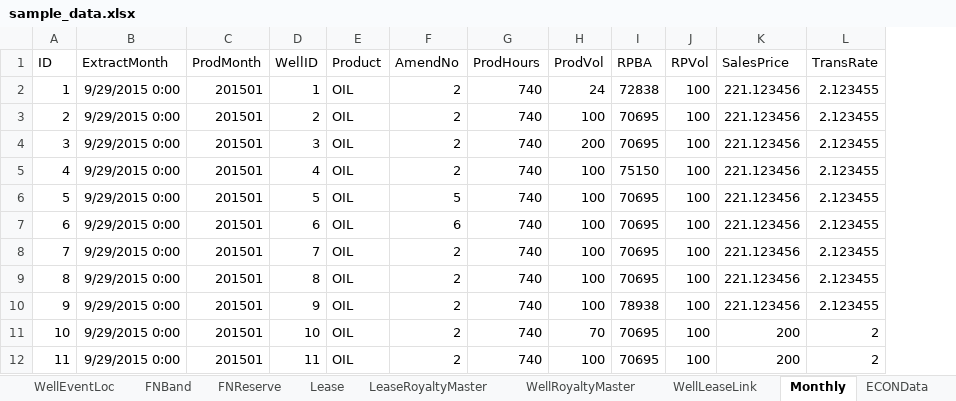
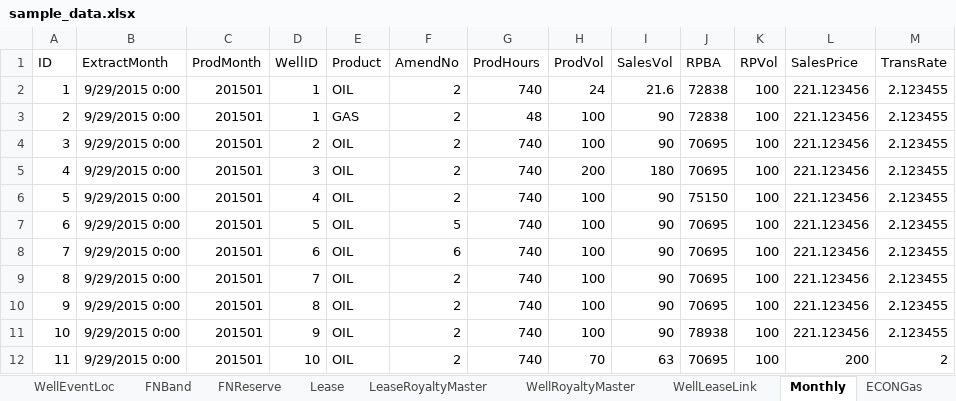
Before and after one commit to lshumlich/python-playground, an Excel workbook: calcroyalties/files/sample_data.xlsx, sheet Monthly, drawn as a sheet; only a part is shown; values as stored, in another font and other column widths than the file's, no borders; addresses are those after the commit; the diff covers the shown part only; the diff names each change by its address in the sheet, - before the commit and + after, or states it on an @@ line.

```diff
--- a/calcroyalties/files/sample_data.xlsx (sheet Monthly)
+++ b/calcroyalties/files/sample_data.xlsx (sheet Monthly)
+sheet tab: ECONGas
+column I (SalesVol), rows 2-12: 21.6 | 90 | 90 | 180 | 90 | 90 | 90 | 90 | 90 | 90 | 63
-D3 (WellID): 2
+D3 (WellID): 1
-E3 (Product): OIL
+E3 (Product): GAS
-G3 (ProdHours): 740
+G3 (ProdHours): 48
-J3 (RPBA): 70695
+J3 (RPBA): 72838
-D4 (WellID): 3
+D4 (WellID): 2
-H4 (ProdVol): 200
+H4 (ProdVol): 100
-D5 (WellID): 4
+D5 (WellID): 3
-H5 (ProdVol): 100
+H5 (ProdVol): 200
-J5 (RPBA): 75150
+J5 (RPBA): 70695
-D6 (WellID): 5
+D6 (WellID): 4
-F6 (AmendNo): 5
+F6 (AmendNo): 2
-J6 (RPBA): 70695
+J6 (RPBA): 75150
-D7 (WellID): 6
+D7 (WellID): 5
-F7 (AmendNo): 6
+F7 (AmendNo): 5
-D8 (WellID): 7
+D8 (WellID): 6
-F8 (AmendNo): 2
+F8 (AmendNo): 6
-D9 (WellID): 8
+D9 (WellID): 7
-D10 (WellID): 9
+D10 (WellID): 8
-J10 (RPBA): 78938
+J10 (RPBA): 70695
-D11 (WellID): 10
+D11 (WellID): 9
-H11 (ProdVol): 70
+H11 (ProdVol): 100
-J11 (RPBA): 70695
+J11 (RPBA): 78938
-L11 (SalesPrice): 200
+L11 (SalesPrice): 221.123456
-M11 (TransRate): 2
+M11 (TransRate): 2.123455
-D12 (WellID): 11
+D12 (WellID): 10
-H12 (ProdVol): 100
+H12 (ProdVol): 70
```
Also changed, not shown: 5 added rows, 3 removed rows and 75 edited cells elsewhere in this sheet, sheet ECONOil, sheet WellRoyaltyMaster, sheet Lease, other sheet tabs, 1 other file.
